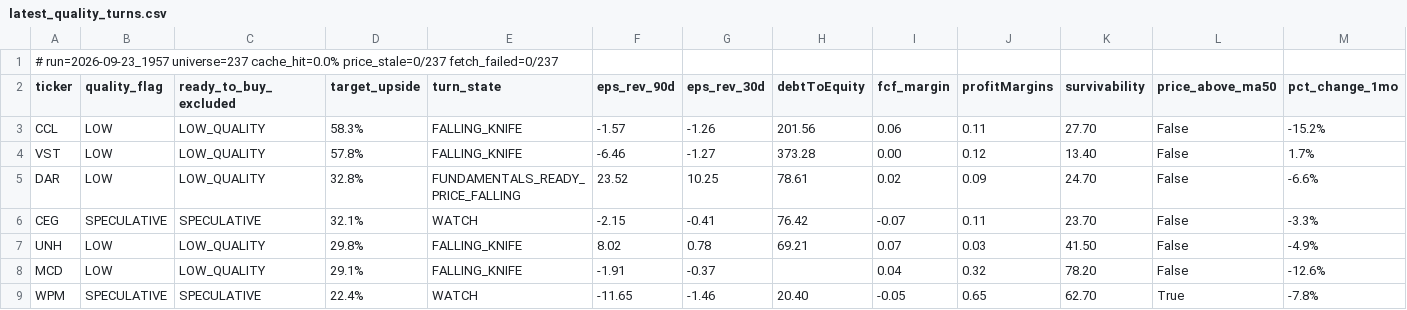
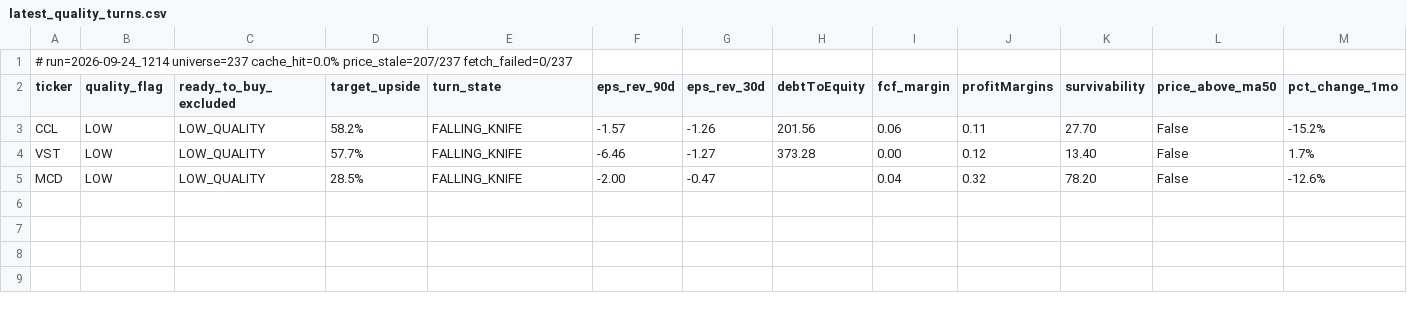
Before and after one commit to uvam3boy-stack/hunter-sk9m3xf7q2, a CSV file: latest_quality_turns.csv, drawn as a sheet; only a part is shown; removed rows and columns are numbered as before the commit, all else as after; rows hold the shown columns only; the diff names each change by its address in the sheet, - before the commit and + after, or states it on an @@ line.

```diff
--- a/latest_quality_turns.csv
+++ b/latest_quality_turns.csv
-A1 (ticker): # run=2026-09-23_1957 universe=237 cache_hit=0.0% price_stale=0/237 fetch_failed=0/237
+A1 (ticker): # run=2026-09-24_1214 universe=237 cache_hit=0.0% price_stale=207/237 fetch_failed=0/237
-D3 (target_upside): 58.3%
+D3 (target_upside): 58.2%
-D4 (target_upside): 57.8%
+D4 (target_upside): 57.7%
-row 5: DAR | LOW | LOW_QUALITY | 32.8% | FUNDAMENTALS_READY_PRICE_FALLING | 23.52 | 10.25 | 78.61 | 0.02 | 0.09 | 24.70 | False | -6.6%
-row 6: CEG | SPECULATIVE | SPECULATIVE | 32.1% | WATCH | -2.15 | -0.41 | 76.42 | -0.07 | 0.11 | 23.70 | False | -3.3%
-row 7: UNH | LOW | LOW_QUALITY | 29.8% | FALLING_KNIFE | 8.02 | 0.78 | 69.21 | 0.07 | 0.03 | 41.50 | False | -4.9%
-D5 (target_upside): 29.1%
+D5 (target_upside): 28.5%
-F5 (eps_rev_90d): -1.91
+F5 (eps_rev_90d): -2.00
-G5 (eps_rev_30d): -0.37
+G5 (eps_rev_30d): -0.47
-row 9: WPM | SPECULATIVE | SPECULATIVE | 22.4% | WATCH | -11.65 | -1.46 | 20.40 | -0.05 | 0.65 | 62.70 | True | -7.8%
```
Also changed, not shown: latest.csv, latest_excluded.csv, 4 other files.
